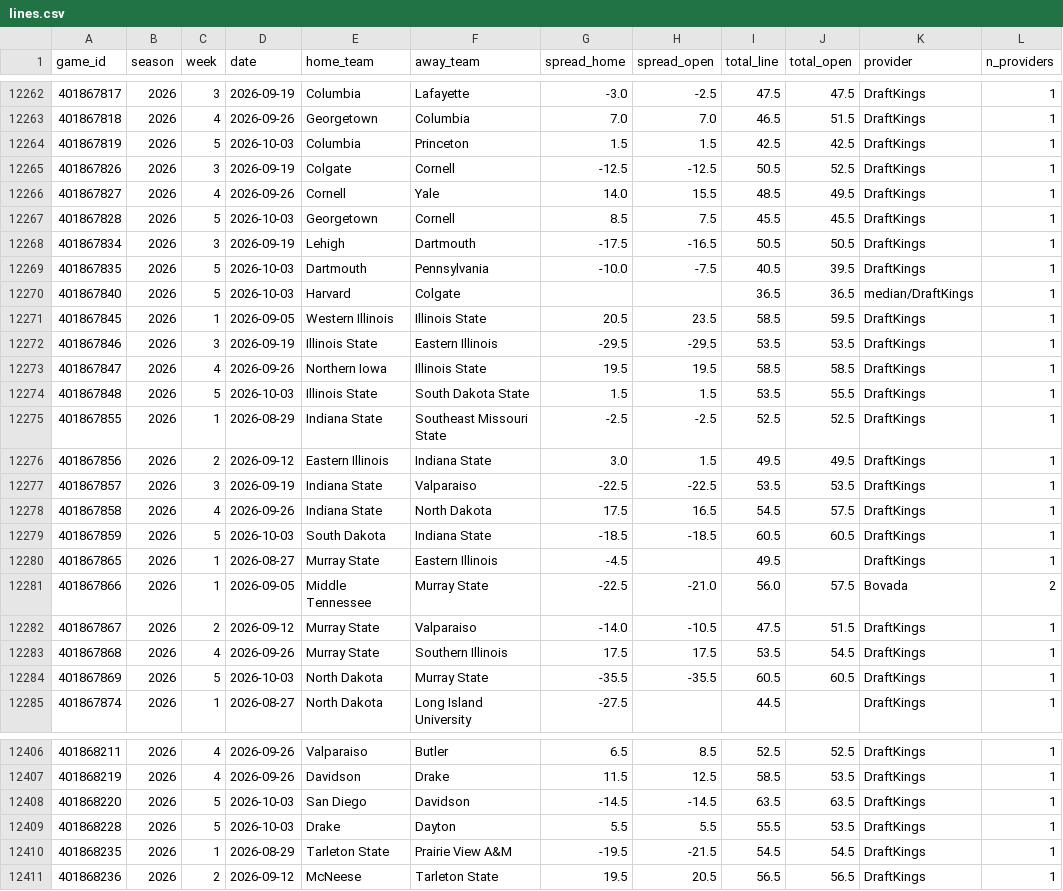
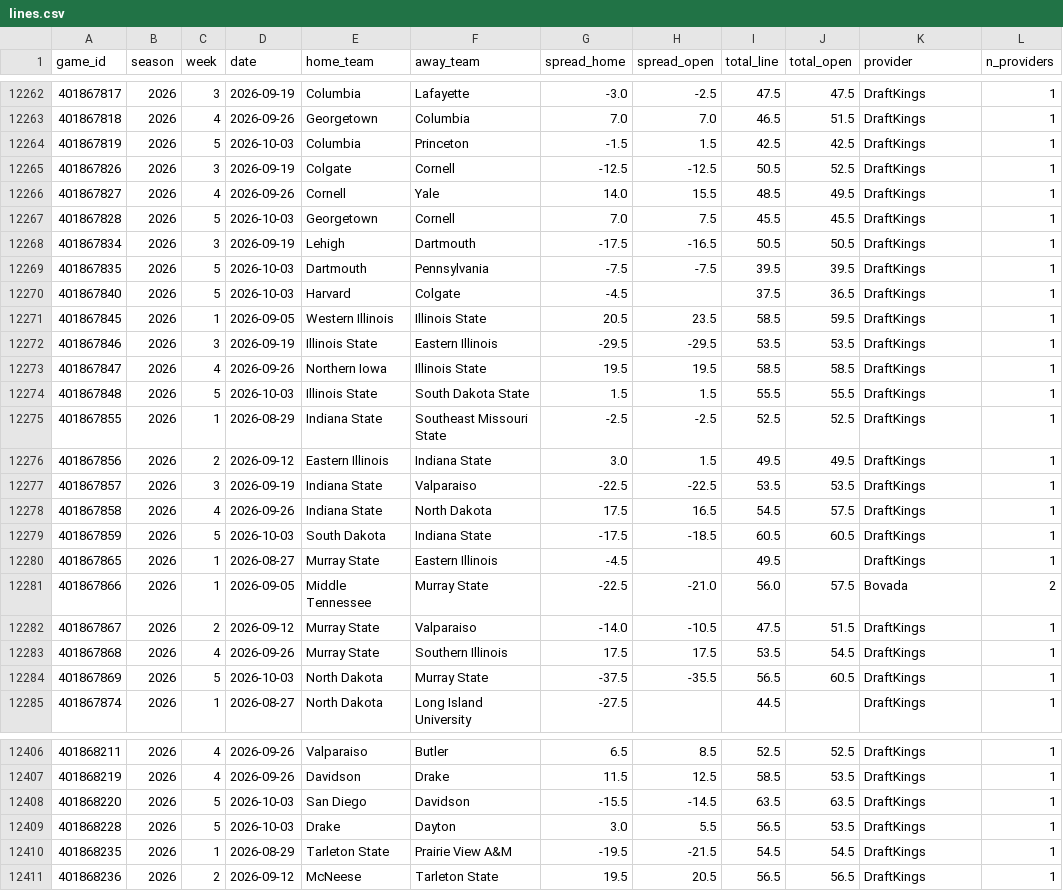
Before and after one commit to shawnmcgee/degenpredicts, a CSV file: data/cfb/lines.csv, drawn as a sheet; only a part is shown, gaps mark what is left out; the diff covers the shown part only.

```diff
--- a/data/cfb/lines.csv
+++ b/data/cfb/lines.csv
@@ -12263,9 +12263,9 @@ game_id,season,week,date,home_team,away_team,spread_home,spread_open,total_line,
 401867818,2026,4,2026-09-26,Georgetown,Columbia,7.0,7.0,46.5,51.5,DraftKings,1
-401867819,2026,5,2026-10-03,Columbia,Princeton,1.5,1.5,42.5,42.5,DraftKings,1
+401867819,2026,5,2026-10-03,Columbia,Princeton,-1.5,1.5,42.5,42.5,DraftKings,1
 401867826,2026,3,2026-09-19,Colgate,Cornell,-12.5,-12.5,50.5,52.5,DraftKings,1
 401867827,2026,4,2026-09-26,Cornell,Yale,14.0,15.5,48.5,49.5,DraftKings,1
-401867828,2026,5,2026-10-03,Georgetown,Cornell,8.5,7.5,45.5,45.5,DraftKings,1
+401867828,2026,5,2026-10-03,Georgetown,Cornell,7.0,7.5,45.5,45.5,DraftKings,1
 401867834,2026,3,2026-09-19,Lehigh,Dartmouth,-17.5,-16.5,50.5,50.5,DraftKings,1
-401867835,2026,5,2026-10-03,Dartmouth,Pennsylvania,-10.0,-7.5,40.5,39.5,DraftKings,1
-401867840,2026,5,2026-10-03,Harvard,Colgate,,,36.5,36.5,median/DraftKings,1
+401867835,2026,5,2026-10-03,Dartmouth,Pennsylvania,-7.5,-7.5,39.5,39.5,DraftKings,1
+401867840,2026,5,2026-10-03,Harvard,Colgate,-4.5,,37.5,36.5,DraftKings,1
 401867845,2026,1,2026-09-05,Western Illinois,Illinois State,20.5,23.5,58.5,59.5,DraftKings,1
@@ -12273,3 +12273,3 @@ game_id,season,week,date,home_team,away_team,spread_home,spread_open,total_line,
 401867847,2026,4,2026-09-26,Northern Iowa,Illinois State,19.5,19.5,58.5,58.5,DraftKings,1
-401867848,2026,5,2026-10-03,Illinois State,South Dakota State,1.5,1.5,53.5,55.5,DraftKings,1
+401867848,2026,5,2026-10-03,Illinois State,South Dakota State,1.5,1.5,55.5,55.5,DraftKings,1
 401867855,2026,1,2026-08-29,Indiana State,Southeast Missouri State,-2.5,-2.5,52.5,52.5,DraftKings,1
@@ -12278,3 +12278,3 @@ game_id,season,week,date,home_team,away_team,spread_home,spread_open,total_line,
 401867858,2026,4,2026-09-26,Indiana State,North Dakota,17.5,16.5,54.5,57.5,DraftKings,1
-401867859,2026,5,2026-10-03,South Dakota,Indiana State,-18.5,-18.5,60.5,60.5,DraftKings,1
+401867859,2026,5,2026-10-03,South Dakota,Indiana State,-17.5,-18.5,60.5,60.5,DraftKings,1
 401867865,2026,1,2026-08-27,Murray State,Eastern Illinois,-4.5,,49.5,,DraftKings,1
@@ -12283,3 +12283,3 @@ game_id,season,week,date,home_team,away_team,spread_home,spread_open,total_line,
 401867868,2026,4,2026-09-26,Murray State,Southern Illinois,17.5,17.5,53.5,54.5,DraftKings,1
-401867869,2026,5,2026-10-03,North Dakota,Murray State,-35.5,-35.5,60.5,60.5,DraftKings,1
+401867869,2026,5,2026-10-03,North Dakota,Murray State,-37.5,-35.5,56.5,60.5,DraftKings,1
 401867874,2026,1,2026-08-27,North Dakota,Long Island University,-27.5,,44.5,,DraftKings,1
@@ -12407,4 +12407,4 @@ game_id,season,week,date,home_team,away_team,spread_home,spread_open,total_line,
 401868219,2026,4,2026-09-26,Davidson,Drake,11.5,12.5,58.5,53.5,DraftKings,1
-401868220,2026,5,2026-10-03,San Diego,Davidson,-14.5,-14.5,63.5,63.5,DraftKings,1
-401868228,2026,5,2026-10-03,Drake,Dayton,5.5,5.5,55.5,53.5,DraftKings,1
+401868220,2026,5,2026-10-03,San Diego,Davidson,-15.5,-14.5,63.5,63.5,DraftKings,1
+401868228,2026,5,2026-10-03,Drake,Dayton,3.0,5.5,56.5,53.5,DraftKings,1
 401868235,2026,1,2026-08-29,Tarleton State,Prairie View A&M,-19.5,-21.5,54.5,54.5,DraftKings,1
```
Also changed, not shown: 50 edited cells elsewhere in this file, data/cfb/picks.csv, docs/cfb/picks.csv, 3 other files.
